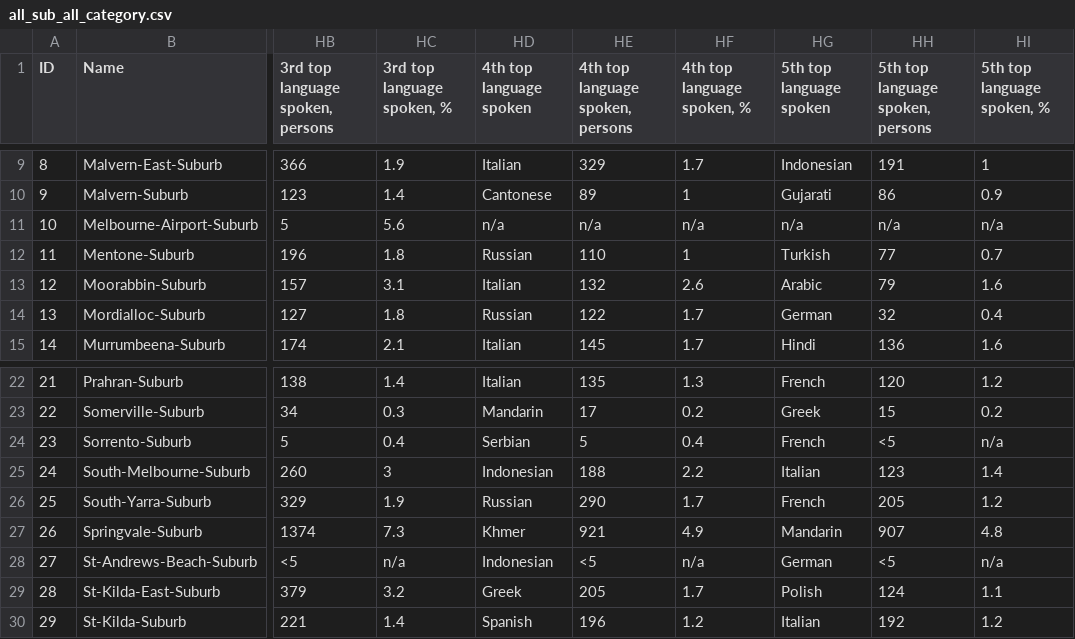
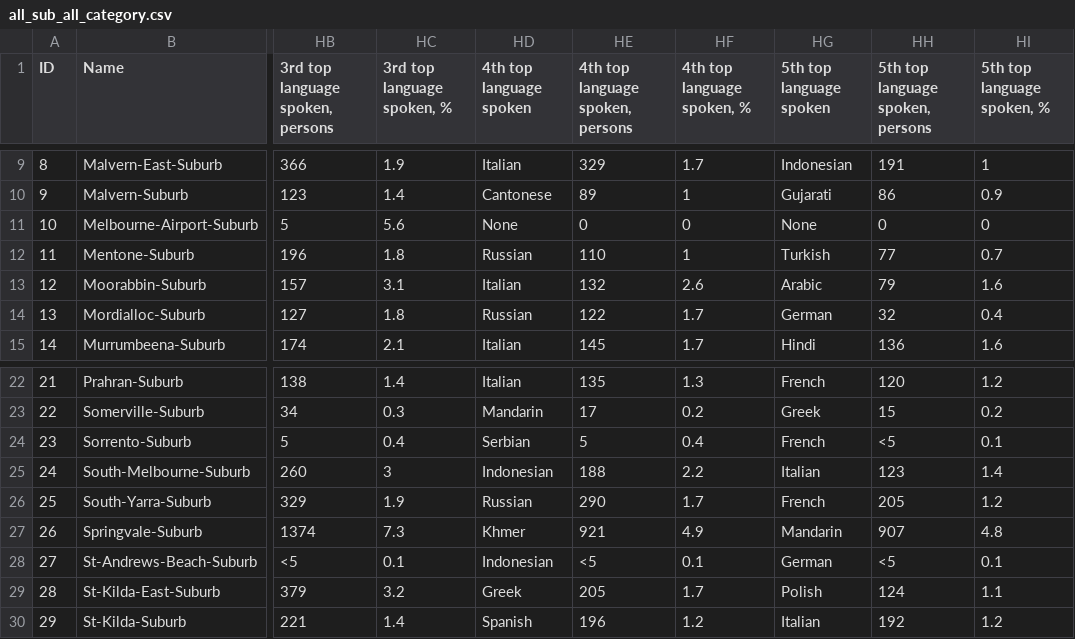
Before and after one commit to templetontsai/mel_sub_ml, a CSV file: all_sub_all_category.csv, drawn as a sheet; only a part is shown, gaps mark what is left out; the diff names each change by its address in the sheet, - before the commit and + after, or states it on an @@ line.

Commit message:
Adding similarity of population

```diff
--- a/all_sub_all_category.csv
+++ b/all_sub_all_category.csv
-HD11 (4th top language spoken): n/a
+HD11 (4th top language spoken): None
-HE11 (4th top language spoken, persons): n/a
+HE11 (4th top language spoken, persons): 0
-HF11 (4th top language spoken, %): n/a
+HF11 (4th top language spoken, %): 0
-HG11 (5th top language spoken): n/a
+HG11 (5th top language spoken): None
-HH11 (5th top language spoken, persons): n/a
+HH11 (5th top language spoken, persons): 0
-HI11 (5th top language spoken, %): n/a
+HI11 (5th top language spoken, %): 0
-HI24 (5th top language spoken, %): n/a
+HI24 (5th top language spoken, %): 0.1
-HC28 (3rd top language spoken, %): n/a
+HC28 (3rd top language spoken, %): 0.1
-HF28 (4th top language spoken, %): n/a
+HF28 (4th top language spoken, %): 0.1
-HI28 (5th top language spoken, %): n/a
+HI28 (5th top language spoken, %): 0.1
```
Also changed, not shown: 6 other files.
